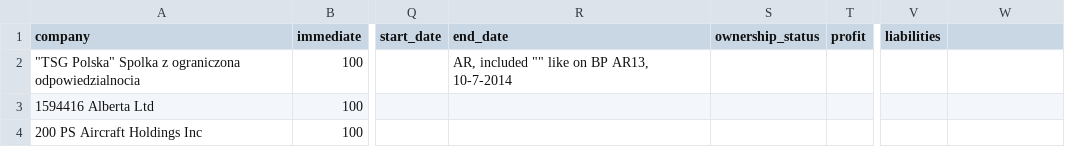
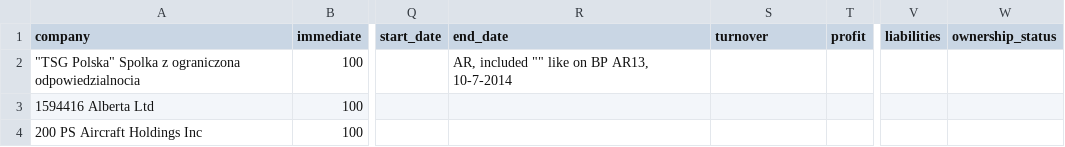
Before and after one commit to iilab/openoil, a CSV file: data/BP_ownership_20140713.csv, drawn as a sheet; only a part is shown, gaps mark what is left out; the diff names each change by its address in the sheet, - before the commit and + after, or states it on an @@ line.

Commit message:
Latest BP data

```diff
--- a/data/BP_ownership_20140713.csv
+++ b/data/BP_ownership_20140713.csv
-S1: ownership_status
+S1: turnover
-W1: (empty)
+W1: ownership_status
```
